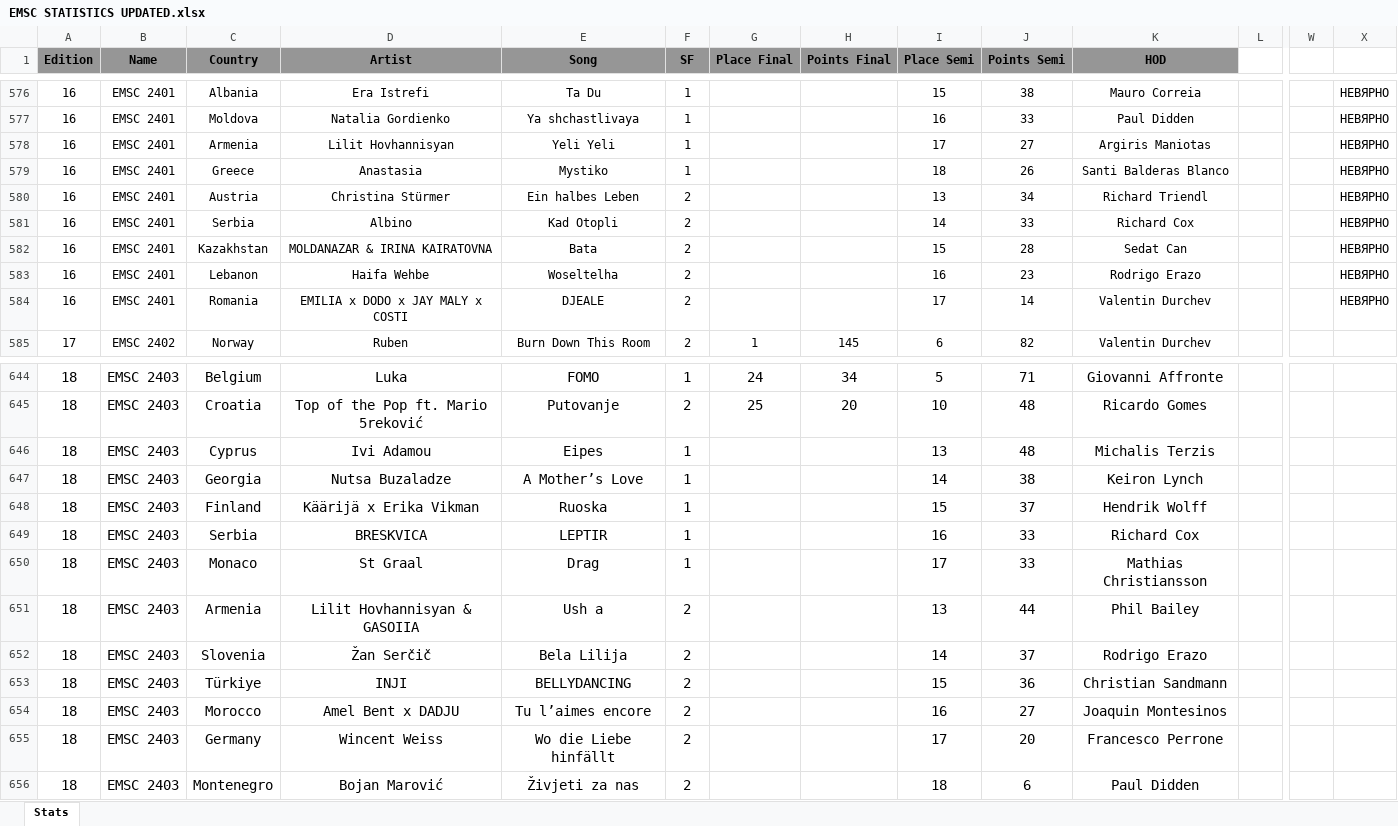
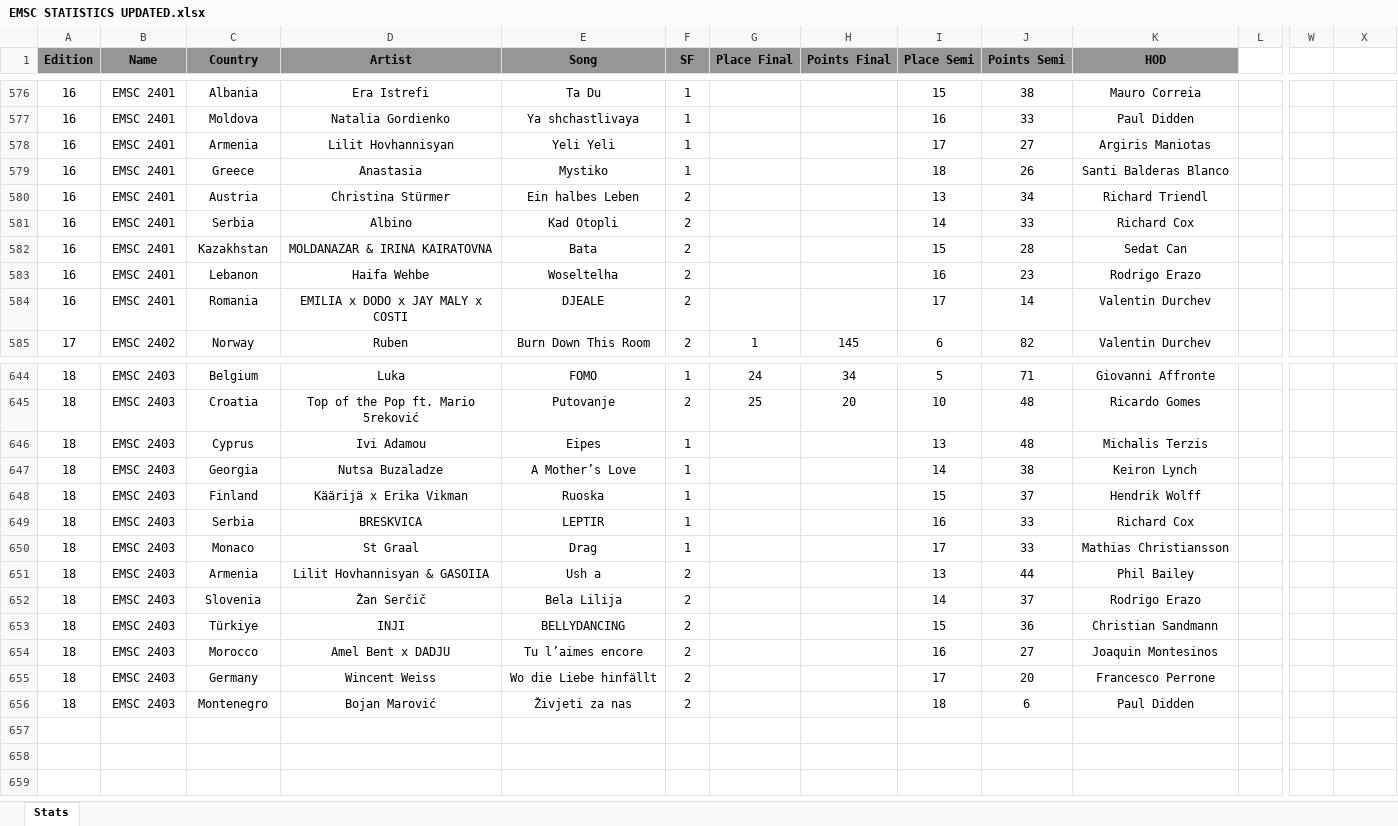
Before and after one commit to paveltodorov/EMSC, an Excel workbook: EMSC STATISTICS UPDATED.xlsx, sheet Stats, drawn as a sheet; only a part is shown, gaps mark what is left out; values as stored, in another font and other column widths than the file's, no borders; charts and pictures not drawn; the diff covers the shown part only; the diff names each change by its address in the sheet, - before the commit and + after, or states it on an @@ line.

```diff
--- a/EMSC STATISTICS UPDATED.xlsx (sheet Stats)
+++ b/EMSC STATISTICS UPDATED.xlsx (sheet Stats)
-X576:X584: НЕВЯРНО
+X576:X584: (empty)
@@ A644:K645 text size: smaller @@
@@ A646:F656 text size: smaller @@
@@ I646:K656 text size: smaller @@
```
Also changed, not shown: 64 edited cells and cell formats elsewhere in this sheet, charts or pictures, ArtistStats.xlsx, 1 other file.
